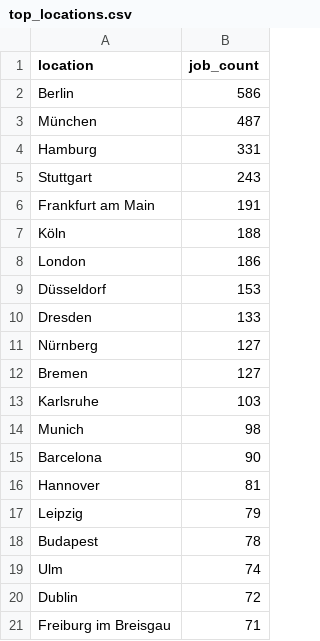
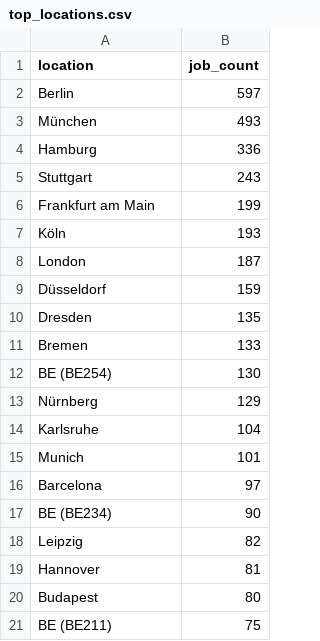
Before and after one commit to ritesh8303/dataforge, a CSV file: analytics/top_locations.csv, drawn as a sheet.

```diff
--- a/analytics/top_locations.csv
+++ b/analytics/top_locations.csv
@@ -1,21 +1,21 @@
 location,job_count
-Berlin,586
-München,487
-Hamburg,331
+Berlin,597
+München,493
+Hamburg,336
 Stuttgart,243
-Frankfurt am Main,191
-Köln,188
-London,186
-Düsseldorf,153
-Dresden,133
-Nürnberg,127
-Bremen,127
-Karlsruhe,103
-Munich,98
-Barcelona,90
+Frankfurt am Main,199
+Köln,193
+London,187
+Düsseldorf,159
+Dresden,135
+Bremen,133
+BE (BE254),130
+Nürnberg,129
+Karlsruhe,104
+Munich,101
+Barcelona,97
+BE (BE234),90
+Leipzig,82
 Hannover,81
-Leipzig,79
-Budapest,78
-Ulm,74
-Dublin,72
-Freiburg im Breisgau,71
+Budapest,80
+BE (BE211),75
```
Also changed, not shown: analytics/top_companies.csv, 7 other files.
